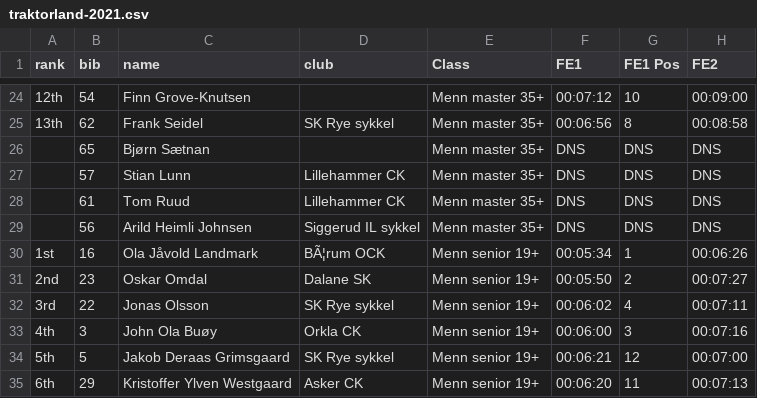
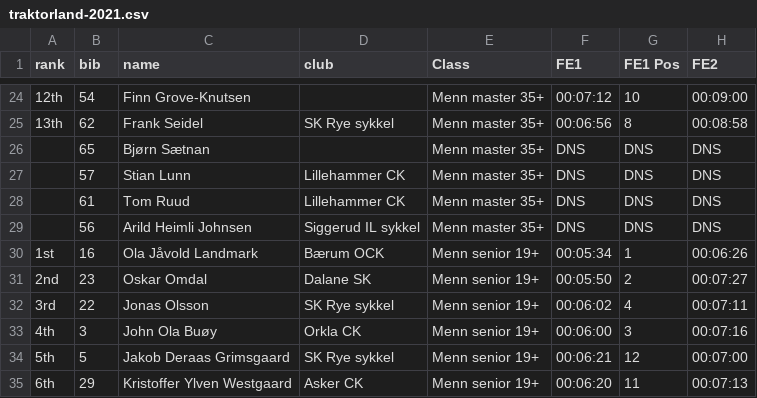
Before and after one commit to knuthaug/enduro-stats, a CSV file: results/2021/traktorland/traktorland-2021.csv, drawn as a sheet; only a part is shown, gaps mark what is left out; the diff names each change by its address in the sheet, - before the commit and + after, or states it on an @@ line.

```diff
--- a/results/2021/traktorland/traktorland-2021.csv
+++ b/results/2021/traktorland/traktorland-2021.csv
-D30 (club): BÃ¦rum OCK
+D30 (club): Bærum OCK
```
Also changed, not shown: results/2017/hemsedal/hemsedal-2017.csv, 1 other file.
